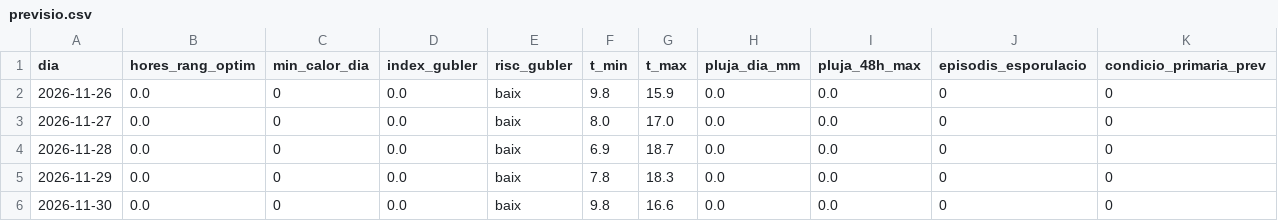
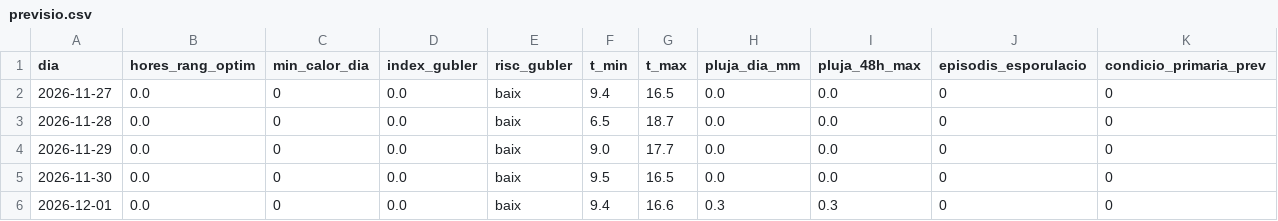
Before and after one commit to toninadalmas-tech/datos-vid-son-nadal, a CSV file: data/previsio.csv, drawn as a sheet.

```diff
--- a/data/previsio.csv
+++ b/data/previsio.csv
@@ -1,6 +1,6 @@
 dia,hores_rang_optim,min_calor_dia,index_gubler,risc_gubler,t_min,t_max,pluja_dia_mm,pluja_48h_max,episodis_esporulacio,condicio_primaria_prev
-2026-11-26,0.0,0,0.0,baix,9.8,15.9,0.0,0.0,0,0
-2026-11-27,0.0,0,0.0,baix,8.0,17.0,0.0,0.0,0,0
-2026-11-28,0.0,0,0.0,baix,6.9,18.7,0.0,0.0,0,0
-2026-11-29,0.0,0,0.0,baix,7.8,18.3,0.0,0.0,0,0
-2026-11-30,0.0,0,0.0,baix,9.8,16.6,0.0,0.0,0,0
+2026-11-27,0.0,0,0.0,baix,9.4,16.5,0.0,0.0,0,0
+2026-11-28,0.0,0,0.0,baix,6.5,18.7,0.0,0.0,0,0
+2026-11-29,0.0,0,0.0,baix,9.0,17.7,0.0,0.0,0,0
+2026-11-30,0.0,0,0.0,baix,9.5,16.5,0.0,0.0,0,0
+2026-12-01,0.0,0,0.0,baix,9.4,16.6,0.3,0.3,0,0
```
Also changed, not shown: data/historial.csv, 7 other files.
